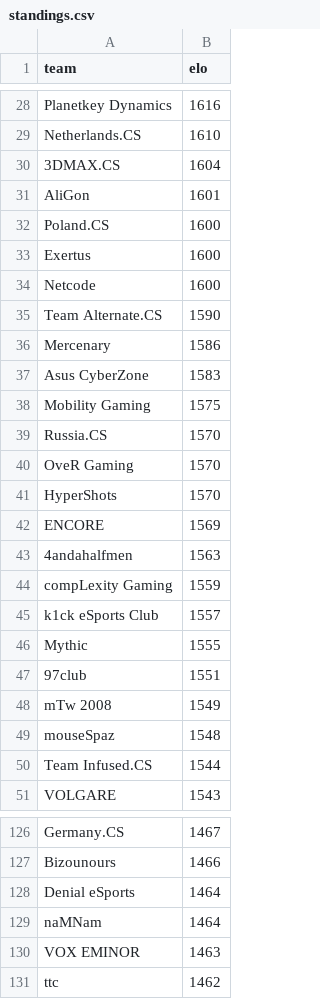
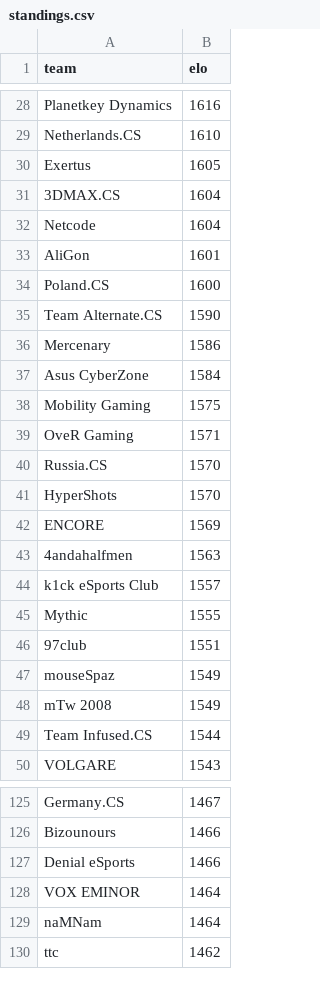
Before and after one commit to kenany/csgo-elo, a CSV file: standings.csv, drawn as a sheet; only a part is shown, gaps mark what is left out; the diff covers the shown part only.

Commit message:
Account for compLexity Gaming essentially being Cloud9 now

```diff
--- a/standings.csv
+++ b/standings.csv
@@ -29,13 +29,13 @@ Planetkey Dynamics,1616
 Netherlands.CS,1610
+Exertus,1605
 3DMAX.CS,1604
+Netcode,1604
 AliGon,1601
 Poland.CS,1600
-Exertus,1600
-Netcode,1600
 Team Alternate.CS,1590
 Mercenary,1586
-Asus CyberZone,1583
+Asus CyberZone,1584
 Mobility Gaming,1575
+OveR Gaming,1571
 Russia.CS,1570
-OveR Gaming,1570
 HyperShots,1570
@@ -43,3 +43,2 @@ ENCORE,1569
 4andahalfmen,1563
-compLexity Gaming,1559
 k1ck eSports Club,1557
@@ -47,4 +46,4 @@ Mythic,1555
 97club,1551
+mouseSpaz,1549
 mTw 2008,1549
-mouseSpaz,1548
 Team Infused.CS,1544
@@ -127,5 +126,5 @@ Germany.CS,1467
 Bizounours,1466
-Denial eSports,1464
+Denial eSports,1466
+VOX EMINOR,1464
 naMNam,1464
-VOX EMINOR,1463
 ttc,1462
```
Also changed, not shown: 7 added rows, 7 removed rows and 17 edited cells elsewhere in this file.
